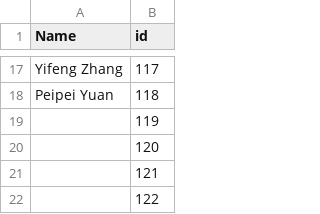
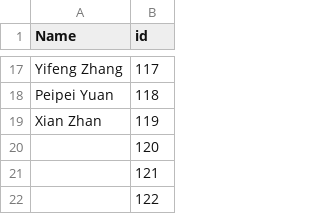
Before and after one commit to csytang/host, a CSV file: research/publication/csv_file/Authors.csv, drawn as a sheet; only a part is shown, gaps mark what is left out.

```diff
--- a/research/publication/csv_file/Authors.csv
+++ b/research/publication/csv_file/Authors.csv
@@ -18,3 +18,3 @@ Yifeng Zhang,117
 Peipei Yuan,118
-,119
+Xian Zhan,119
 ,120
```
Also changed, not shown: research/publication/csv_file/Publications.csv.
